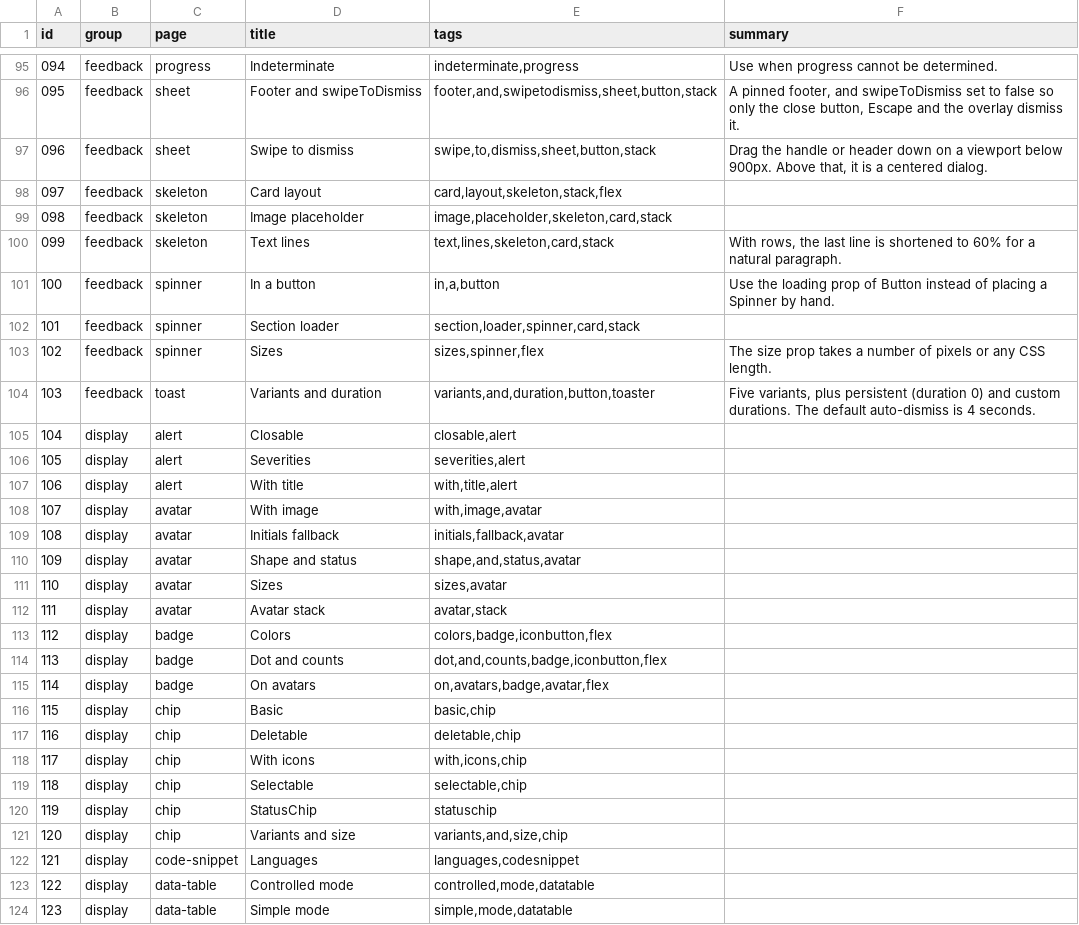
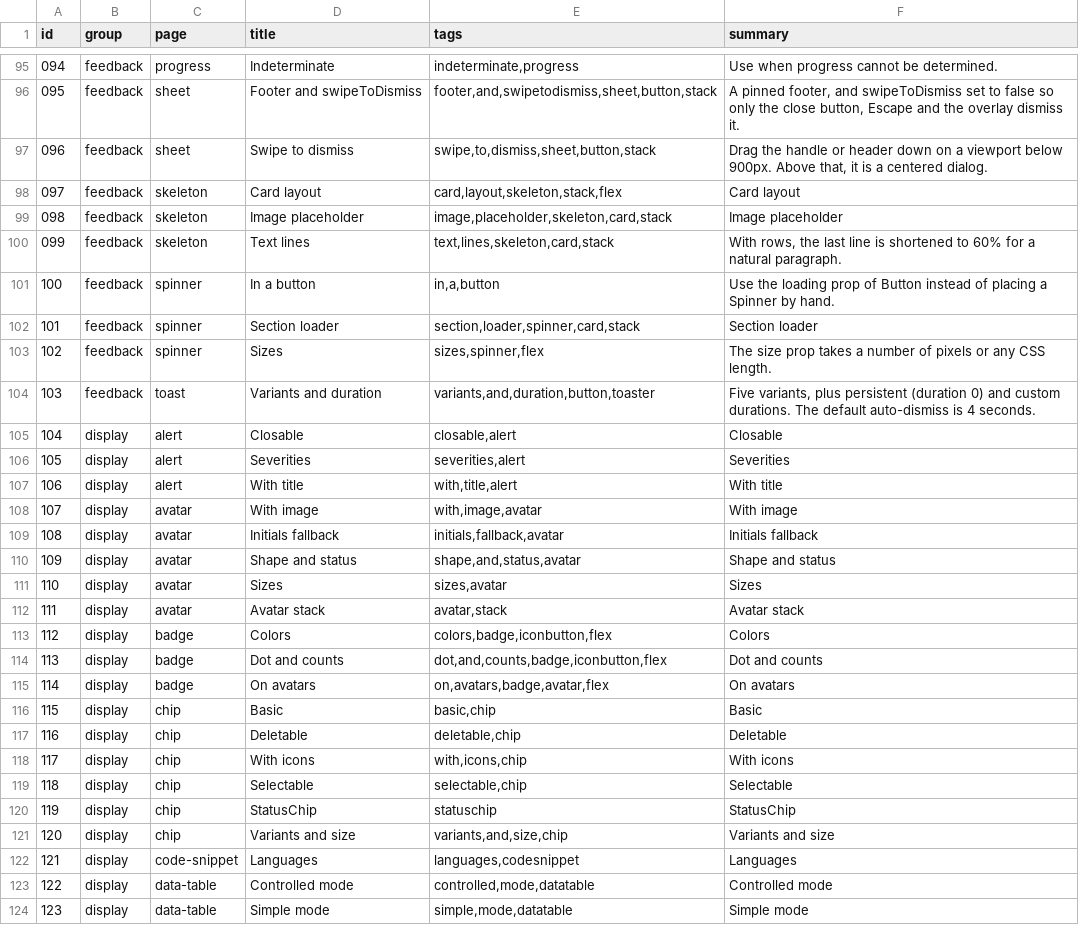
Before and after one commit to codeatlasdev/ui, a TSV file: site/public/api/v1/en/catalog.tsv, drawn as a sheet; only a part is shown, gaps mark what is left out; the diff covers the shown part only.

Commit message:
fix(ca-prompt): guard missing demos.json, check catalog on build
Plugin manifests aligned with the Claude Code docs (claude plugin validate: passed). Empty summaries fall back to the title. Part of #193.

```diff
--- a/site/public/api/v1/en/catalog.tsv
+++ b/site/public/api/v1/en/catalog.tsv
@@ -97,28 +97,28 @@ id	group	page	title	tags	summary
 096	feedback	sheet	Swipe to dismiss	swipe,to,dismiss,sheet,button,stack	Drag the handle or header down on a viewport below 900px. Above that, it is a centered dialog.
-097	feedback	skeleton	Card layout	card,layout,skeleton,stack,flex	
-098	feedback	skeleton	Image placeholder	image,placeholder,skeleton,card,stack	
+097	feedback	skeleton	Card layout	card,layout,skeleton,stack,flex	Card layout
+098	feedback	skeleton	Image placeholder	image,placeholder,skeleton,card,stack	Image placeholder
 099	feedback	skeleton	Text lines	text,lines,skeleton,card,stack	With rows, the last line is shortened to 60% for a natural paragraph.
 100	feedback	spinner	In a button	in,a,button	Use the loading prop of Button instead of placing a Spinner by hand.
-101	feedback	spinner	Section loader	section,loader,spinner,card,stack	
+101	feedback	spinner	Section loader	section,loader,spinner,card,stack	Section loader
 102	feedback	spinner	Sizes	sizes,spinner,flex	The size prop takes a number of pixels or any CSS length.
 103	feedback	toast	Variants and duration	variants,and,duration,button,toaster	Five variants, plus persistent (duration 0) and custom durations. The default auto-dismiss is 4 seconds.
-104	display	alert	Closable	closable,alert	
-105	display	alert	Severities	severities,alert	
-106	display	alert	With title	with,title,alert	
-107	display	avatar	With image	with,image,avatar	
-108	display	avatar	Initials fallback	initials,fallback,avatar	
-109	display	avatar	Shape and status	shape,and,status,avatar	
-110	display	avatar	Sizes	sizes,avatar	
-111	display	avatar	Avatar stack	avatar,stack	
-112	display	badge	Colors	colors,badge,iconbutton,flex	
-113	display	badge	Dot and counts	dot,and,counts,badge,iconbutton,flex	
-114	display	badge	On avatars	on,avatars,badge,avatar,flex	
-115	display	chip	Basic	basic,chip	
-116	display	chip	Deletable	deletable,chip	
-117	display	chip	With icons	with,icons,chip	
-118	display	chip	Selectable	selectable,chip	
-119	display	chip	StatusChip	statuschip	
-120	display	chip	Variants and size	variants,and,size,chip	
-121	display	code-snippet	Languages	languages,codesnippet	
-122	display	data-table	Controlled mode	controlled,mode,datatable	
-123	display	data-table	Simple mode	simple,mode,datatable	
+104	display	alert	Closable	closable,alert	Closable
+105	display	alert	Severities	severities,alert	Severities
+106	display	alert	With title	with,title,alert	With title
+107	display	avatar	With image	with,image,avatar	With image
+108	display	avatar	Initials fallback	initials,fallback,avatar	Initials fallback
+109	display	avatar	Shape and status	shape,and,status,avatar	Shape and status
+110	display	avatar	Sizes	sizes,avatar	Sizes
+111	display	avatar	Avatar stack	avatar,stack	Avatar stack
+112	display	badge	Colors	colors,badge,iconbutton,flex	Colors
+113	display	badge	Dot and counts	dot,and,counts,badge,iconbutton,flex	Dot and counts
+114	display	badge	On avatars	on,avatars,badge,avatar,flex	On avatars
+115	display	chip	Basic	basic,chip	Basic
+116	display	chip	Deletable	deletable,chip	Deletable
+117	display	chip	With icons	with,icons,chip	With icons
+118	display	chip	Selectable	selectable,chip	Selectable
+119	display	chip	StatusChip	statuschip	StatusChip
+120	display	chip	Variants and size	variants,and,size,chip	Variants and size
+121	display	code-snippet	Languages	languages,codesnippet	Languages
+122	display	data-table	Controlled mode	controlled,mode,datatable	Controlled mode
+123	display	data-table	Simple mode	simple,mode,datatable	Simple mode
```
Also changed, not shown: 63 edited cells elsewhere in this file, 7 other files.
